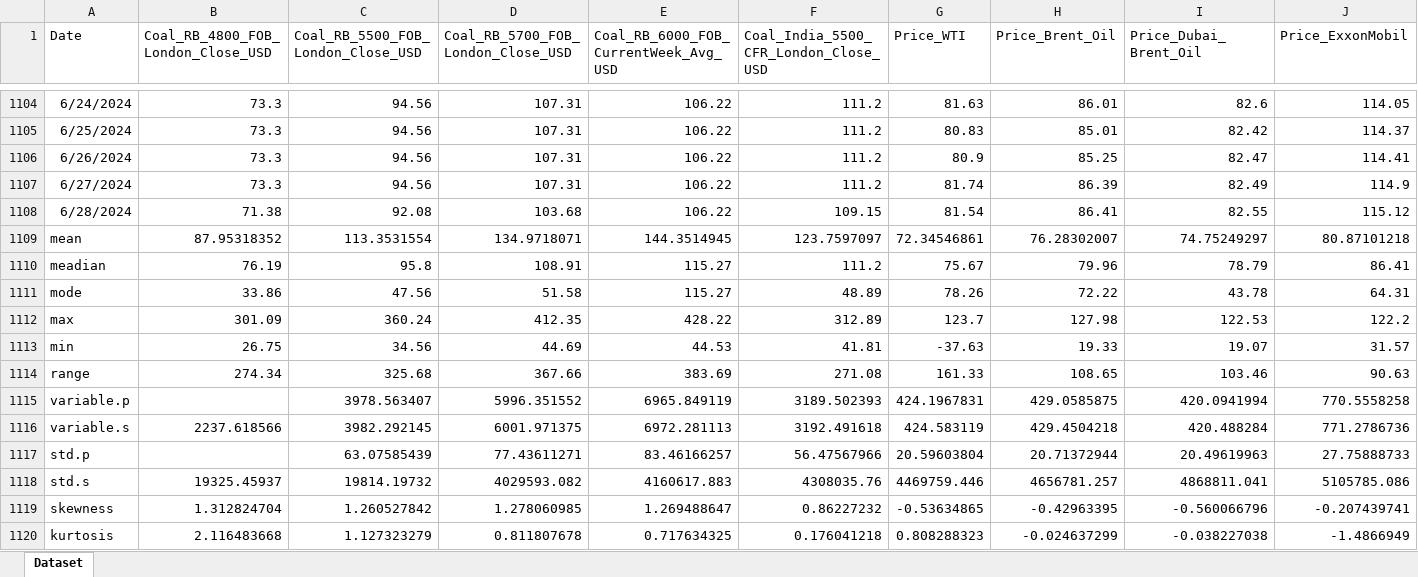
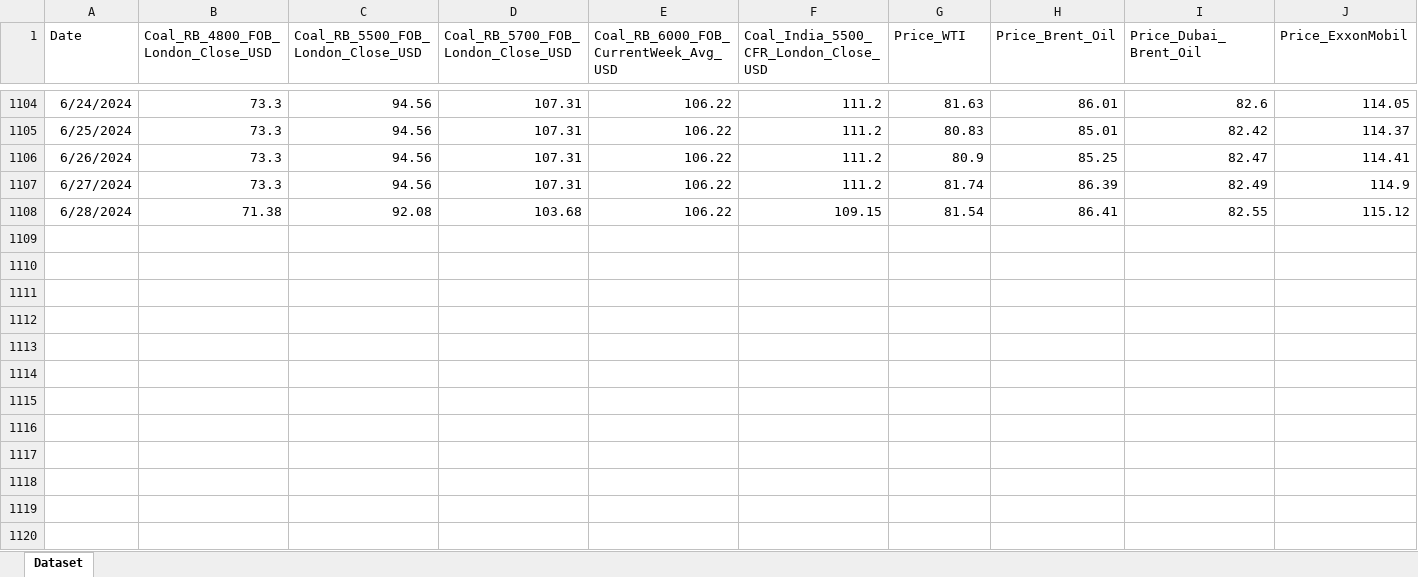
Before and after one commit to aradhyasingh1421/apna-time-project, an Excel workbook: dataset.xlsx, sheet Dataset, drawn as a sheet; only a part is shown, gaps mark what is left out; values as stored, in another font and other column widths than the file's, no borders; rows hold the shown columns only; the diff covers the shown part only; the diff names each change by its address in the sheet, - before the commit and + after, or states it on an @@ line.

```diff
--- a/dataset.xlsx (sheet Dataset)
+++ b/dataset.xlsx (sheet Dataset)
-row 1109: mean | 87.95318352 | 113.3531554 | 134.9718071 | 144.3514945 | 123.7597097 | 72.34546861 | 76.28302007 | 74.75249297 | 80.87101218
-row 1110: meadian | 76.19 | 95.8 | 108.91 | 115.27 | 111.2 | 75.67 | 79.96 | 78.79 | 86.41
-row 1111: mode | 33.86 | 47.56 | 51.58 | 115.27 | 48.89 | 78.26 | 72.22 | 43.78 | 64.31
-row 1112: max | 301.09 | 360.24 | 412.35 | 428.22 | 312.89 | 123.7 | 127.98 | 122.53 | 122.2
-row 1113: min | 26.75 | 34.56 | 44.69 | 44.53 | 41.81 | -37.63 | 19.33 | 19.07 | 31.57
-row 1114: range | 274.34 | 325.68 | 367.66 | 383.69 | 271.08 | 161.33 | 108.65 | 103.46 | 90.63
-row 1115: variable.p |  | 3978.563407 | 5996.351552 | 6965.849119 | 3189.502393 | 424.1967831 | 429.0585875 | 420.0941994 | 770.5558258
-row 1116: variable.s | 2237.618566 | 3982.292145 | 6001.971375 | 6972.281113 | 3192.491618 | 424.583119 | 429.4504218 | 420.488284 | 771.2786736
-row 1117: std.p |  | 63.07585439 | 77.43611271 | 83.46166257 | 56.47567966 | 20.59603804 | 20.71372944 | 20.49619963 | 27.75888733
-row 1118: std.s | 19325.45937 | 19814.19732 | 4029593.082 | 4160617.883 | 4308035.76 | 4469759.446 | 4656781.257 | 4868811.041 | 5105785.086
-row 1119: skewness | 1.312824704 | 1.260527842 | 1.278060985 | 1.269488647 | 0.86227232 | -0.53634865 | -0.42963395 | -0.560066796 | -0.207439741
-row 1120: kurtosis | 2.116483668 | 1.127323279 | 0.811807678 | 0.717634325 | 0.176041218 | 0.808288323 | -0.024637299 | -0.038227038 | -1.4866949
```
Also changed, not shown: 24 edited cells elsewhere in this sheet, 1 other file.
